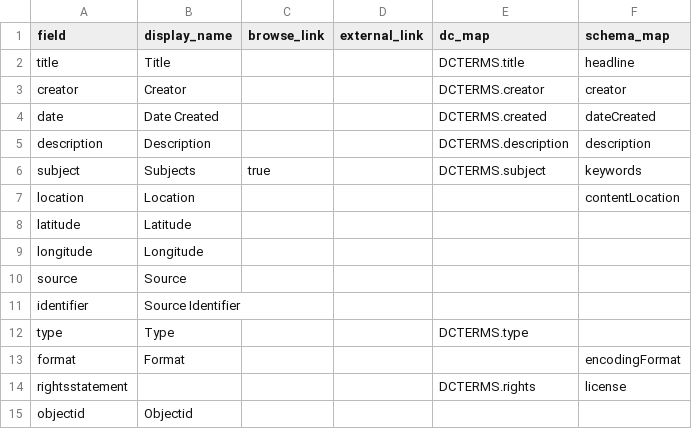
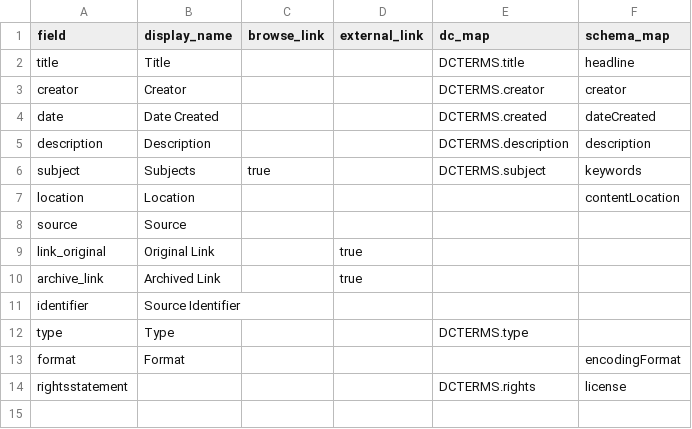
Before and after one commit to thecdil/fire-lines, a CSV file: _data/config-metadata.csv, drawn as a sheet.

Commit message:
tweak metadata config

```diff
--- a/_data/config-metadata.csv
+++ b/_data/config-metadata.csv
@@ -7,5 +7,5 @@ subject,Subjects,true,,DCTERMS.subject,keywords
 location,Location,,,,contentLocation
-latitude,Latitude,,,,
-longitude,Longitude,,,,
 source,Source,,,,
+link_original,Original Link,,true,
+archive_link,Archived Link,,true,
 identifier,Source Identifier,,,,
@@ -14,2 +14 @@ format,Format,,,,encodingFormat
 rightsstatement,,,,DCTERMS.rights,license
-objectid,Objectid,
```
